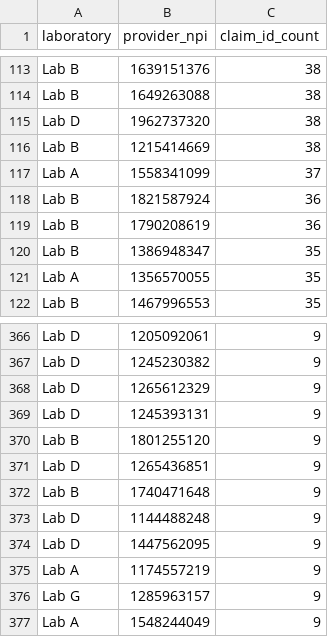
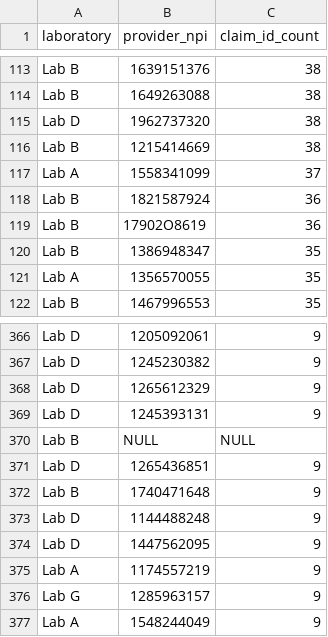
Before and after one commit to DonaldBoles/recruiting, a TSV file: healthcare-data-analyst/data/provider_npi_list.tsv, drawn as a sheet; only a part is shown, gaps mark what is left out.

Commit message:
Update provider_npi_list.tsv
* Line 410: added space to last column (claim_id_count)
* Line 119: switched out int 0 for char O => 17902"O"8619
* Line 370: added NULL values to both provider_npi, and claim_id_count

```diff
--- a/healthcare-data-analyst/data/provider_npi_list.tsv
+++ b/healthcare-data-analyst/data/provider_npi_list.tsv
@@ -118,3 +118,3 @@ Lab A	1558341099	37
 Lab B	1821587924	36
-Lab B	1790208619	36
+Lab B	17902O8619	36
 Lab B	1386948347	35
@@ -369,3 +369,3 @@ Lab D	1265612329	9
 Lab D	1245393131	9
-Lab B	1801255120	9
+Lab B	NULL	NULL
 Lab D	1265436851	9
```
